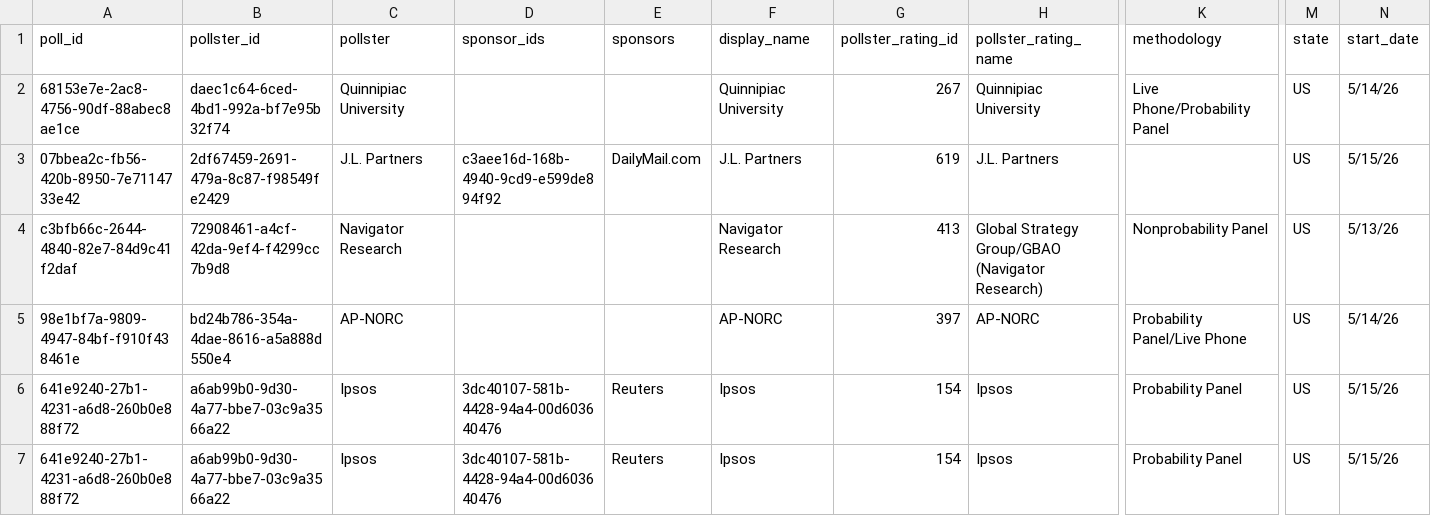
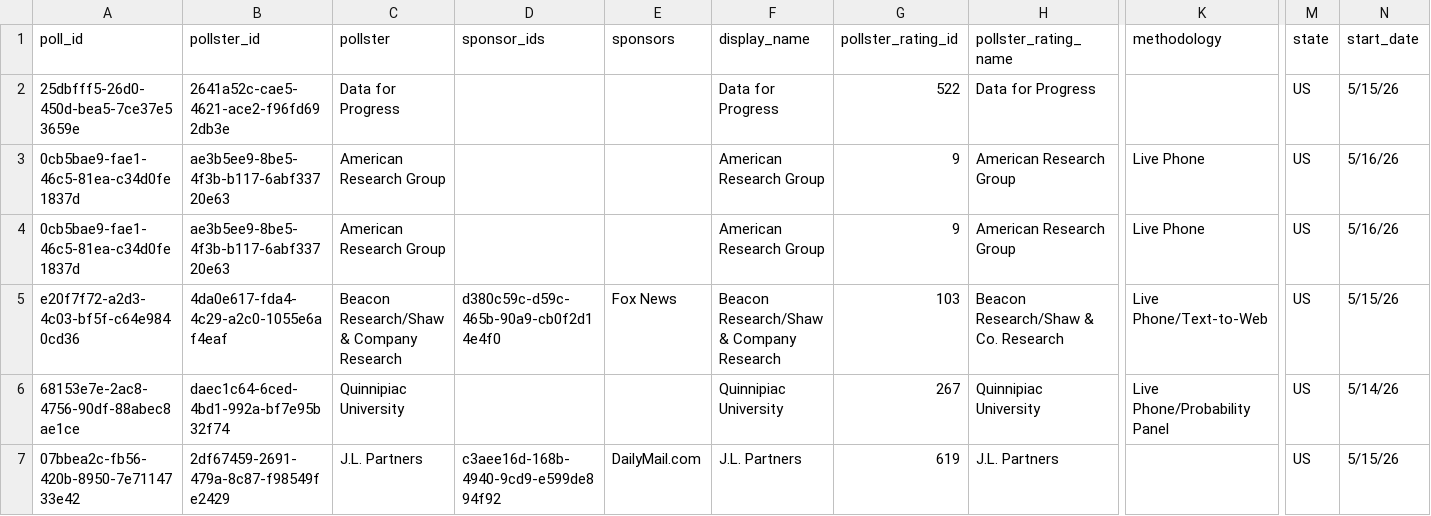
Before and after one commit to davidmold/spockpoll, a CSV file: president.csv, drawn as a sheet; only a part is shown, gaps mark what is left out; the shorter side is filled out with more unchanged rows; rows hold the shown columns only; the diff names each change by its address in the sheet, - before the commit and + after, or states it on an @@ line.

```diff
--- a/president.csv
+++ b/president.csv
+row 2: 25dbfff5-26d0-450d-bea5-7ce37e53659e | 2641a52c-cae5-4621-ace2-f96fd692db3e | Data for Progress |  |  | Data for Progress | 522 | Data for Progress |  | US | 5/15/26
+row 3: 0cb5bae9-fae1-46c5-81ea-c34d0fe1837d | ae3b5ee9-8be5-4f3b-b117-6abf33720e63 | American Research Group |  |  | American Research Group | 9 | American Research Group | Live Phone | US | 5/16/26
+row 4: 0cb5bae9-fae1-46c5-81ea-c34d0fe1837d | ae3b5ee9-8be5-4f3b-b117-6abf33720e63 | American Research Group |  |  | American Research Group | 9 | American Research Group | Live Phone | US | 5/16/26
+row 5: e20f7f72-a2d3-4c03-bf5f-c64e9840cd36 | 4da0e617-fda4-4c29-a2c0-1055e6af4eaf | Beacon Research/Shaw & Company Research | d380c59c-d59c-465b-90a9-cb0f2d14e4f0 | Fox News | Beacon Research/Shaw & Company Research | 103 | Beacon Research/Shaw & Co. Research | Live Phone/Text-to-Web | US | 5/15/26
```
